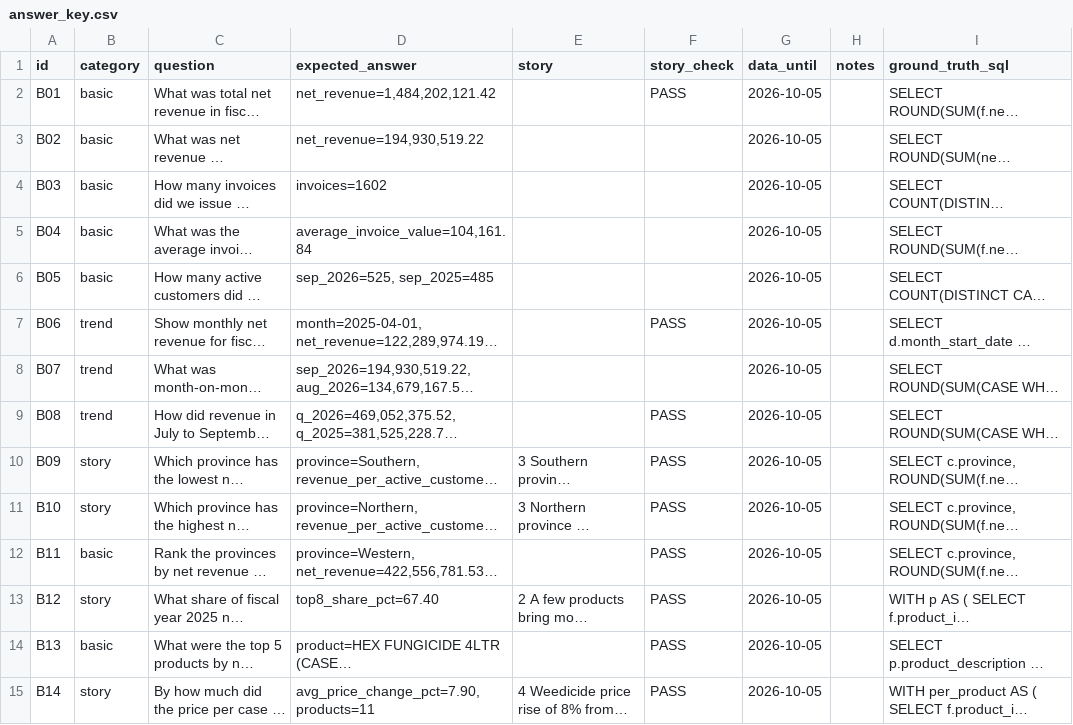
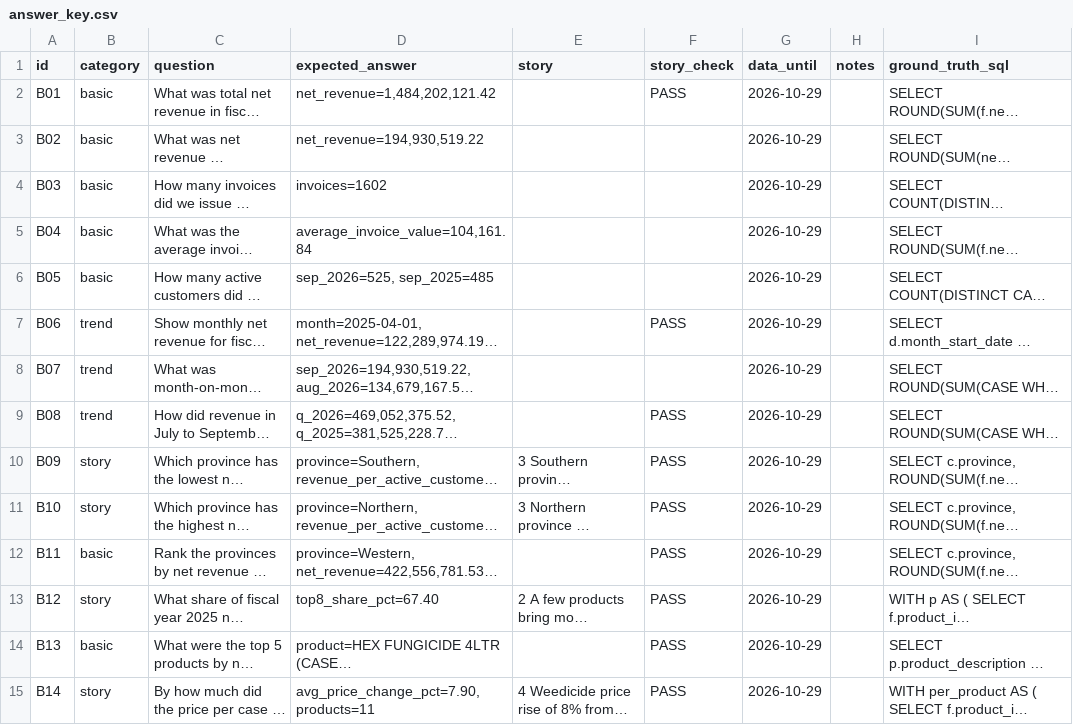
Before and after one commit to navtejchoudhary/sales-insights, a CSV file: genie/answer_key.csv, drawn as a sheet; only a part is shown; long unchanged cells end in …; the diff covers the shown part only; the diff names each change by its address in the sheet, - before the commit and + after, or states it on an @@ line.

```diff
--- a/genie/answer_key.csv
+++ b/genie/answer_key.csv
-G2:G15 (data_until): 2026-10-05
+G2:G15 (data_until): 2026-10-29
```
Also changed, not shown: 22 edited cells elsewhere in this file, 19 other files.
